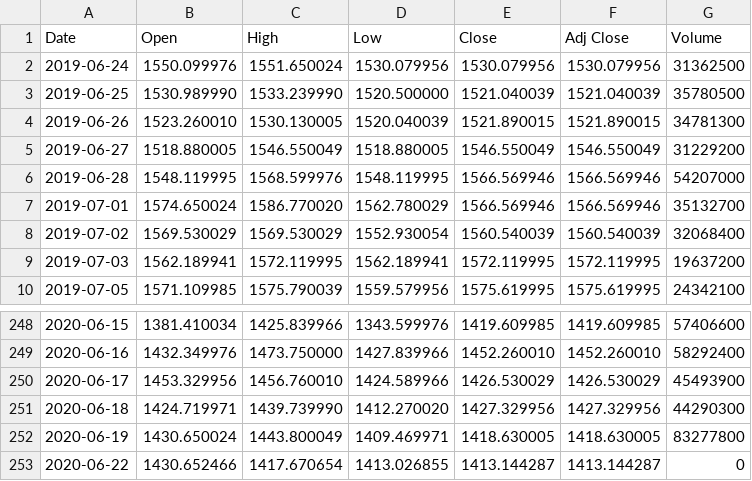
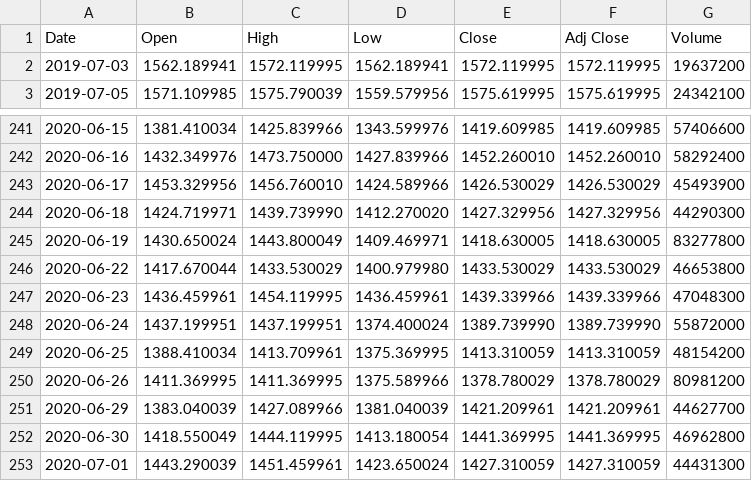
Before and after one commit to doongchoong/m2flat, a CSV file: RUT.csv, drawn as a sheet; only a part is shown, gaps mark what is left out.

```diff
--- a/RUT.csv
+++ b/RUT.csv
@@ -1,9 +1,2 @@
 Date,Open,High,Low,Close,Adj Close,Volume
-2019-06-24,1550.099976,1551.650024,1530.079956,1530.079956,1530.079956,31362500
-2019-06-25,1530.989990,1533.239990,1520.500000,1521.040039,1521.040039,35780500
-2019-06-26,1523.260010,1530.130005,1520.040039,1521.890015,1521.890015,34781300
-2019-06-27,1518.880005,1546.550049,1518.880005,1546.550049,1546.550049,31229200
-2019-06-28,1548.119995,1568.599976,1548.119995,1566.569946,1566.569946,54207000
-2019-07-01,1574.650024,1586.770020,1562.780029,1566.569946,1566.569946,35132700
-2019-07-02,1569.530029,1569.530029,1552.930054,1560.540039,1560.540039,32068400
 2019-07-03,1562.189941,1572.119995,1562.189941,1572.119995,1572.119995,19637200
@@ -252,2 +245,9 @@ Date,Open,High,Low,Close,Adj Close,Volume
 2020-06-19,1430.650024,1443.800049,1409.469971,1418.630005,1418.630005,83277800
-2020-06-22,1430.652466,1417.670654,1413.026855,1413.144287,1413.144287,0
+2020-06-22,1417.670044,1433.530029,1400.979980,1433.530029,1433.530029,46653800
+2020-06-23,1436.459961,1454.119995,1436.459961,1439.339966,1439.339966,47048300
+2020-06-24,1437.199951,1437.199951,1374.400024,1389.739990,1389.739990,55872000
+2020-06-25,1388.410034,1413.709961,1375.369995,1413.310059,1413.310059,48154200
+2020-06-26,1411.369995,1411.369995,1375.589966,1378.780029,1378.780029,80981200
+2020-06-29,1383.040039,1427.089966,1381.040039,1421.209961,1421.209961,44627700
+2020-06-30,1418.550049,1444.119995,1413.180054,1441.369995,1441.369995,46962800
+2020-07-01,1443.290039,1451.459961,1423.650024,1427.310059,1427.310059,44431300
```
Also changed, not shown: GSPC.csv.M2.csv, IXIC.csv, 10 other files.
